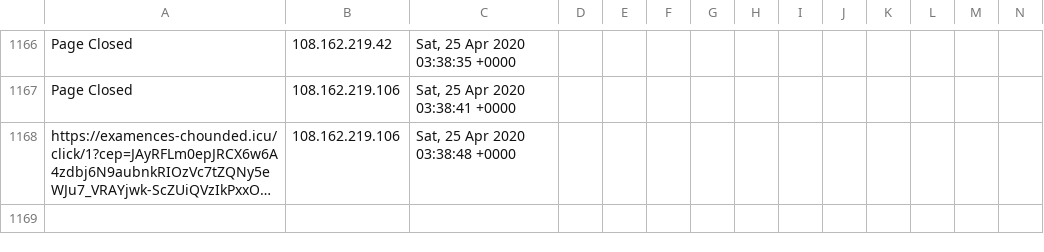
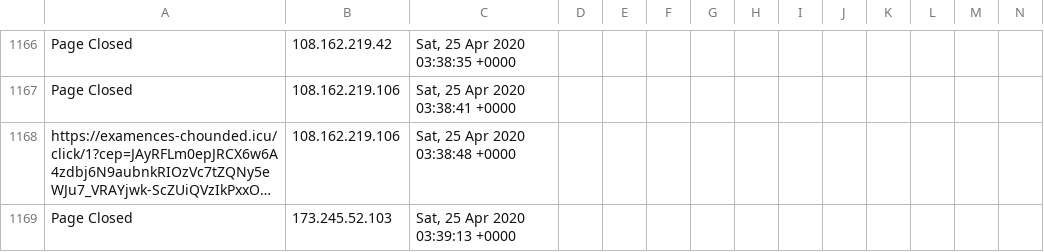
Before and after one commit to runacode/apihomecare.com, a CSV file: logs/2020__April.csv, drawn as a sheet; only a part is shown, gaps mark what is left out; long unchanged cells end in …; rows hold the shown columns only; the diff names each change by its address in the sheet, - before the commit and + after, or states it on an @@ line.

Commit message:
Site Editor Update

```diff
--- a/logs/2020__April.csv
+++ b/logs/2020__April.csv
+row 1169: Page Closed | 173.245.52.103 | Sat, 25 Apr 2020 03:39:13 +0000
```
